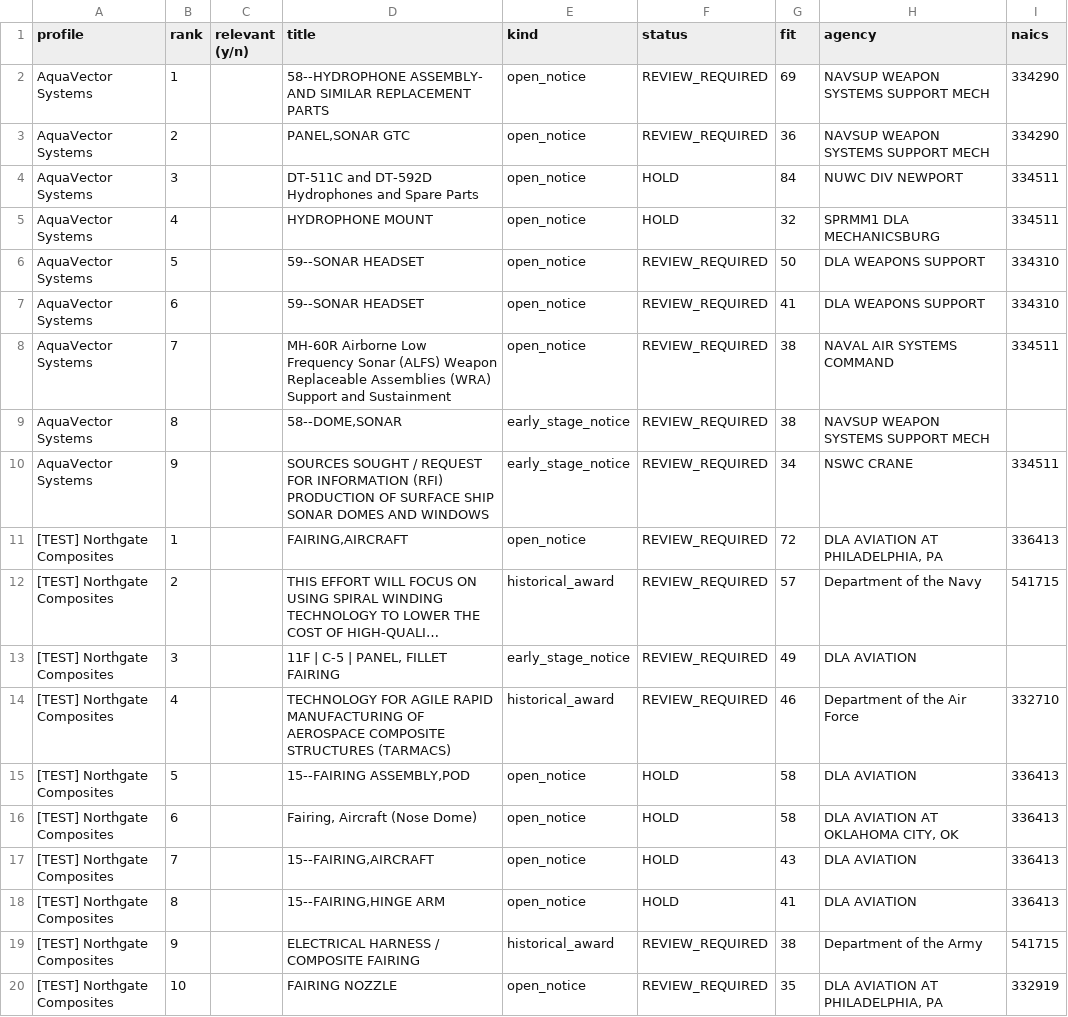
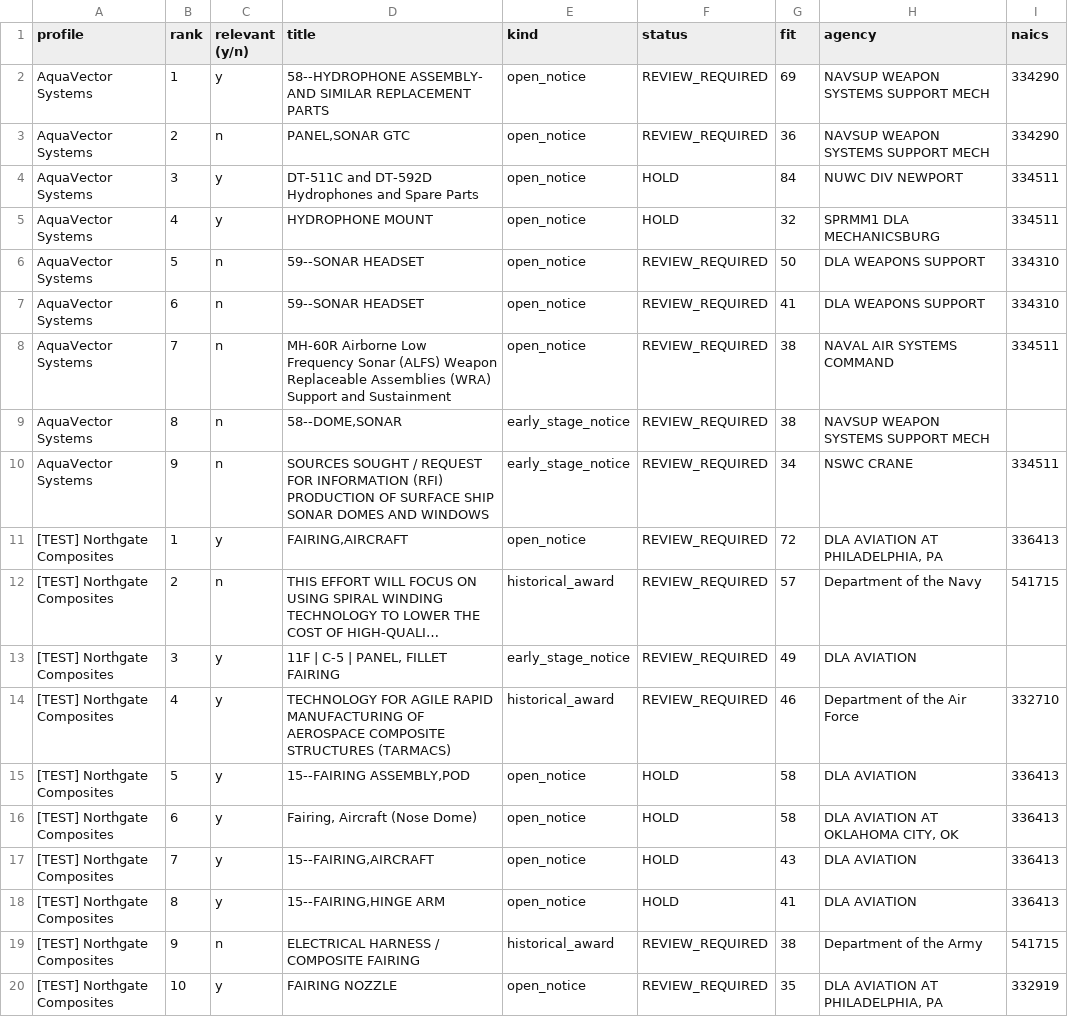
Before and after one commit to kylegandhi-stack/metahack---contractradar, a CSV file: data/eval/labeling-sheet.csv, drawn as a sheet; only a part is shown; long unchanged cells end in …; the diff names each change by its address in the sheet, - before the commit and + after, or states it on an @@ line.

```diff
--- a/data/eval/labeling-sheet.csv
+++ b/data/eval/labeling-sheet.csv
-C2 (relevant (y/n)): (empty)
+C2 (relevant (y/n)): y
-C3 (relevant (y/n)): (empty)
+C3 (relevant (y/n)): n
-C4:C5 (relevant (y/n)): (empty)
+C4:C5 (relevant (y/n)): y
-C6:C10 (relevant (y/n)): (empty)
+C6:C10 (relevant (y/n)): n
-C11 (relevant (y/n)): (empty)
+C11 (relevant (y/n)): y
-C12 (relevant (y/n)): (empty)
+C12 (relevant (y/n)): n
-C13:C18 (relevant (y/n)): (empty)
+C13:C18 (relevant (y/n)): y
-C19 (relevant (y/n)): (empty)
+C19 (relevant (y/n)): n
-C20 (relevant (y/n)): (empty)
+C20 (relevant (y/n)): y
```
Also changed, not shown: 1 other file.
